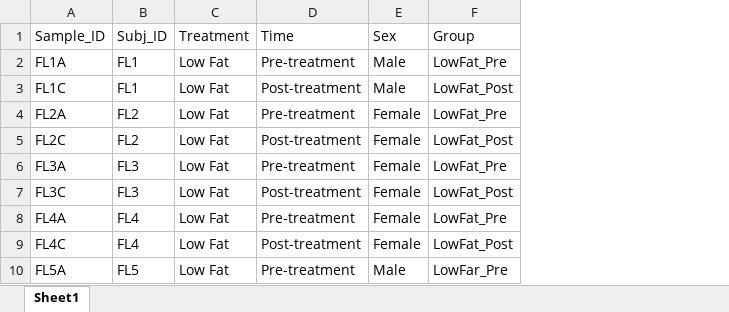
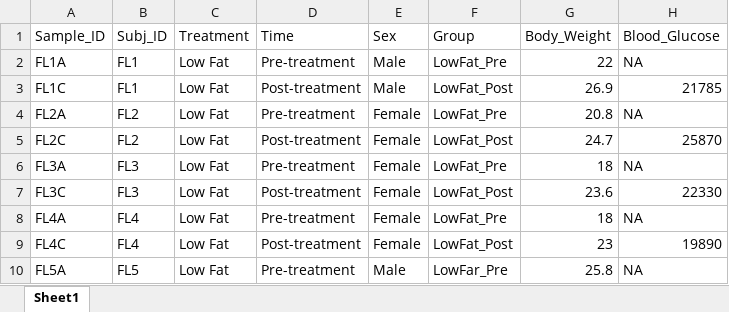
Before and after one commit to ednachiang/Stevia, an Excel workbook: metadata.xlsx, sheet Sheet1, drawn as a sheet; only a part is shown; values as stored, in another font and other column widths than the file's, no borders; the diff names each change by its address in the sheet, - before the commit and + after, or states it on an @@ line.

Commit message:
Added body weight & blood glucose

```diff
--- a/metadata.xlsx (sheet Sheet1)
+++ b/metadata.xlsx (sheet Sheet1)
+column G (Body_Weight), rows 2-10: 22 | 26.9 | 20.8 | 24.7 | 18 | 23.6 | 18 | 23 | 25.8
+column H (Blood_Glucose), rows 2-10: NA | 21785 | NA | 25870 | NA | 22330 | NA | 19890 | NA
```
Also changed, not shown: 1 other file.
